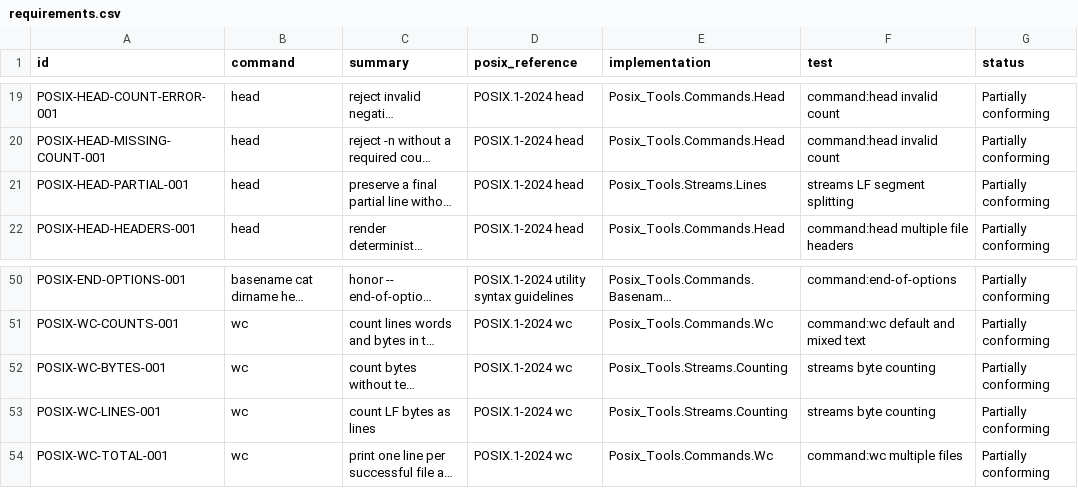
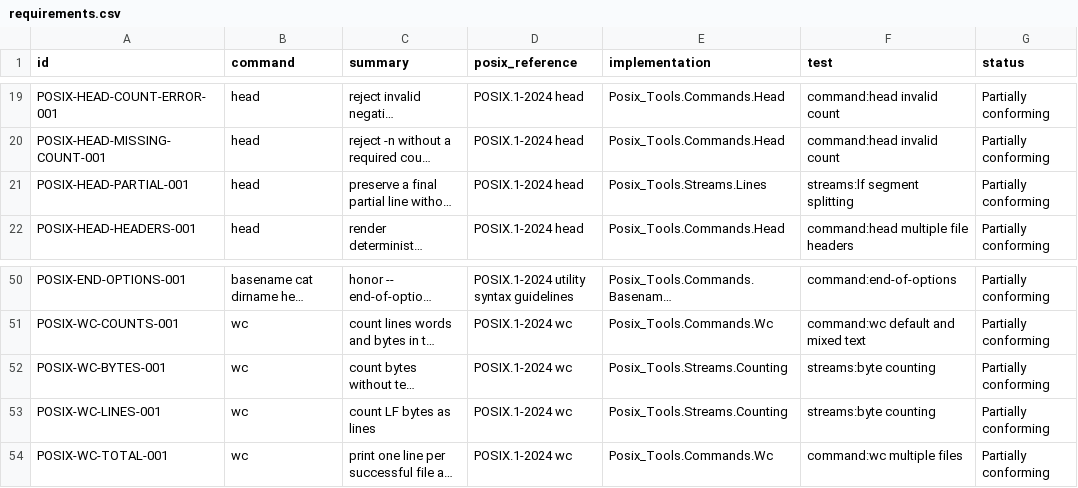
Before and after one commit to bracke/posix_tools, a CSV file: generated/requirements.csv, drawn as a sheet; only a part is shown, gaps mark what is left out; long unchanged cells end in …; the diff covers the shown part only; the diff names each change by its address in the sheet, - before the commit and + after, or states it on an @@ line.

Commit message:
Validate conformance test references

```diff
--- a/generated/requirements.csv
+++ b/generated/requirements.csv
-F21 (test): streams LF segment splitting
+F21 (test): streams:lf segment splitting
-F52:F53 (test): streams byte counting
+F52:F53 (test): streams:byte counting
```
Also changed, not shown: 1 added row and 7 edited cells elsewhere in this file, 4 other files.
